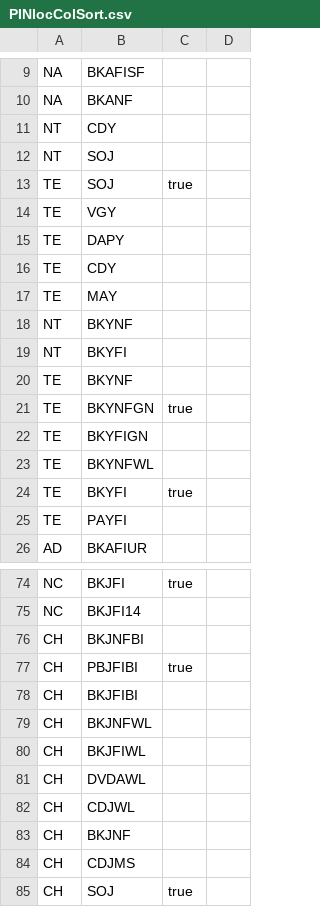
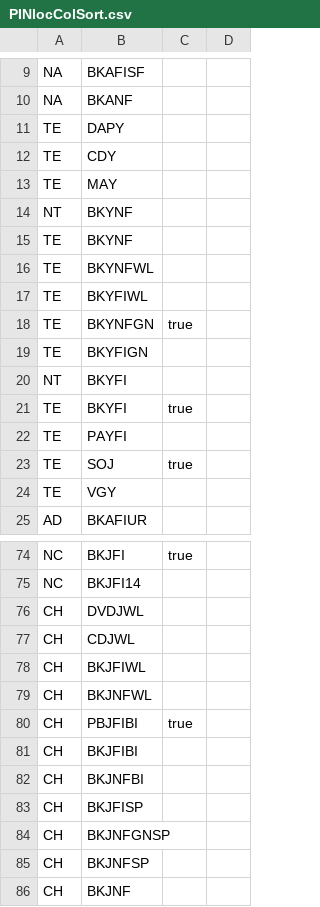
Before and after one commit to madisonpubliclibrary/mpl-bibex-firefox, a CSV file: customPicklistSort/defaultConfig/locColSort/PINlocColSort.csv, drawn as a sheet; only a part is shown, gaps mark what is left out; the shorter side is filled out with more unchanged rows; the diff covers the shown part only.

Commit message:
v2024.6.18 reduce notification options by default

```diff
--- a/customPicklistSort/defaultConfig/locColSort/PINlocColSort.csv
+++ b/customPicklistSort/defaultConfig/locColSort/PINlocColSort.csv
@@ -10,6 +10,2 @@ NA,BKAFISF,,
 NA,BKANF,,
-NT,CDY,,
-NT,SOJ,,
-TE,SOJ,true,
-TE,VGY,,
 TE,DAPY,,
@@ -18,9 +14,12 @@ TE,MAY,,
 NT,BKYNF,,
-NT,BKYFI,,
 TE,BKYNF,,
+TE,BKYNFWL,,
+TE,BKYFIWL,,
 TE,BKYNFGN,true,
 TE,BKYFIGN,,
-TE,BKYNFWL,,
+NT,BKYFI,,
 TE,BKYFI,true,
 TE,PAYFI,,
+TE,SOJ,true,
+TE,VGY,,
 AD,BKAFIUR,,
@@ -75,9 +75,12 @@ NC,BKJFI,true,
 NC,BKJFI14,,
-CH,BKJNFBI,,
+CH,DVDJWL,,
+CH,CDJWL,,
+CH,BKJFIWL,,
+CH,BKJNFWL,,
 CH,PBJFIBI,true,
 CH,BKJFIBI,,
-CH,BKJNFWL,,
-CH,BKJFIWL,,
-CH,DVDAWL,,
-CH,CDJWL,,
+CH,BKJNFBI,,
+CH,BKJFISP,,
+CH,BKJNFGNSP,,
+CH,BKJNFSP,,
 CH,BKJNF,,
```
Also changed, not shown: 1 added row, 1 removed row, 1 moved row and 3 edited cells elsewhere in this file, 7 other files.
